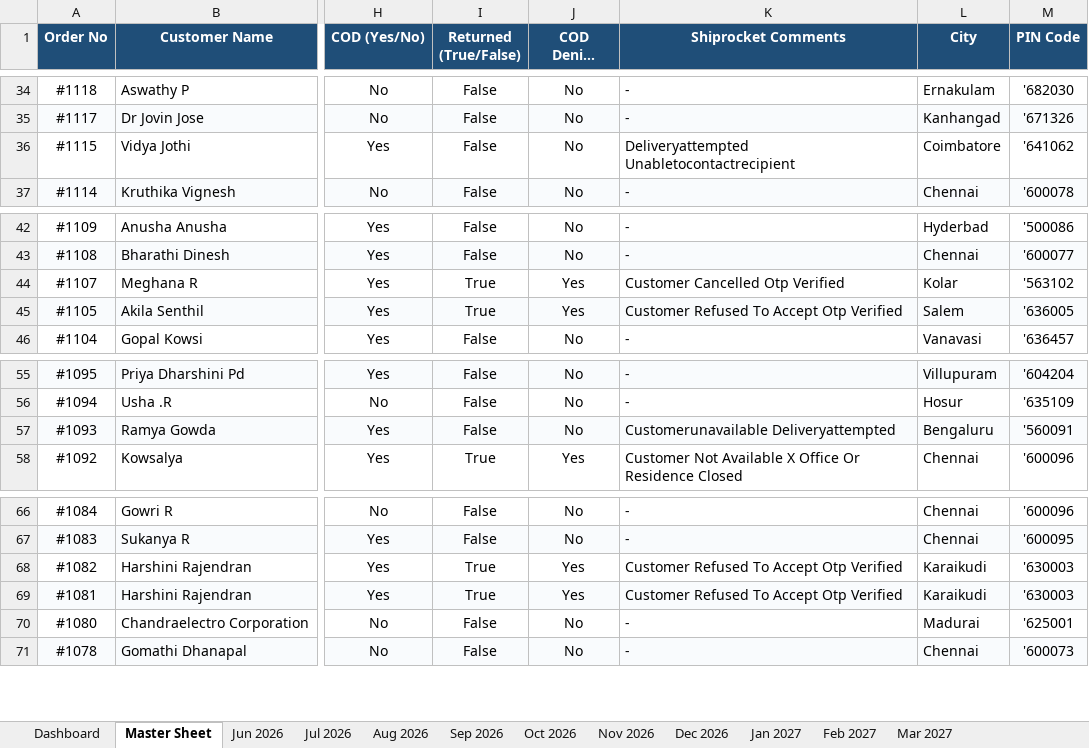
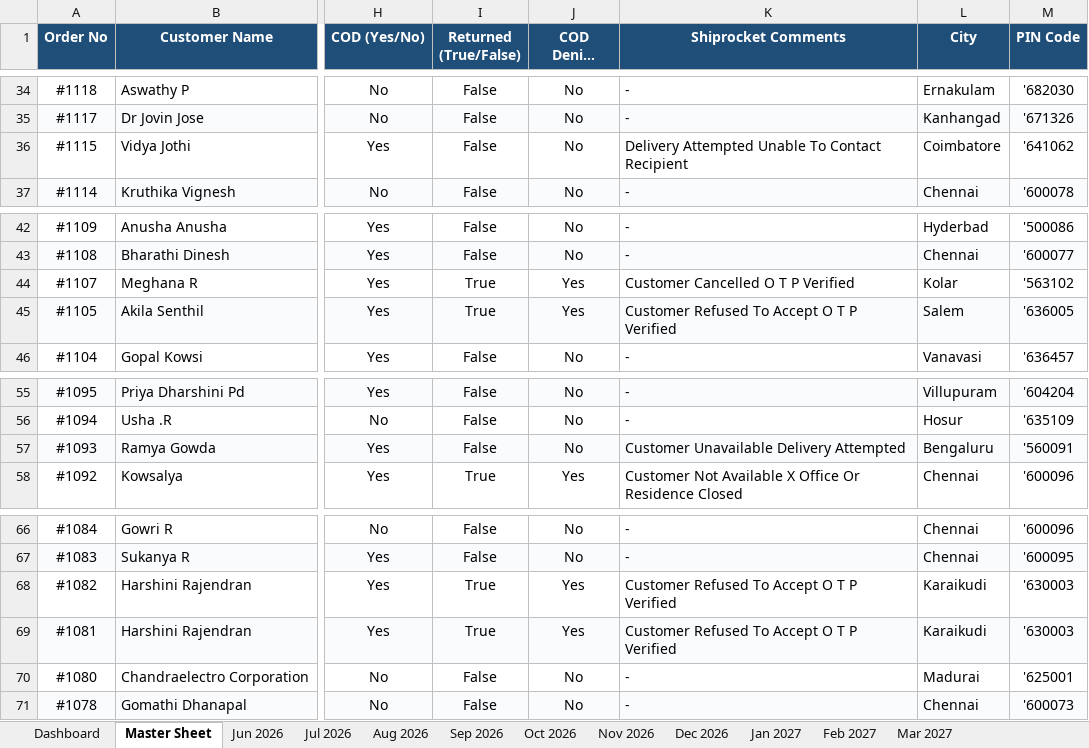
Before and after one commit to nrm-web/JANVI-AIKA-Website-Orders, an Excel workbook: Janvi_Consolidated_Orders_2026_2027.xlsx, sheet Master Sheet, drawn as a sheet; only a part is shown, gaps mark what is left out; long unchanged cells end in …; values as stored, in another font and other column widths than the file's, no borders; the diff names each change by its address in the sheet, - before the commit and + after, or states it on an @@ line.

Commit message:
Split camelCase and PascalCase Shiprocket reason comments with spaces

```diff
--- a/Janvi_Consolidated_Orders_2026_2027.xlsx (sheet Master Sheet)
+++ b/Janvi_Consolidated_Orders_2026_2027.xlsx (sheet Master Sheet)
-K36 (Shiprocket Comments): Deliveryattempted Unabletocontactrecipient
+K36 (Shiprocket Comments): Delivery Attempted Unable To Contact Recipient
-K44 (Shiprocket Comments): Customer Cancelled Otp Verified
+K44 (Shiprocket Comments): Customer Cancelled O T P Verified
-K45 (Shiprocket Comments): Customer Refused To Accept Otp Verified
+K45 (Shiprocket Comments): Customer Refused To Accept O T P Verified
-K57 (Shiprocket Comments): Customerunavailable Deliveryattempted
+K57 (Shiprocket Comments): Customer Unavailable Delivery Attempted
-K68:K69 (Shiprocket Comments): Customer Refused To Accept Otp Verified
+K68:K69 (Shiprocket Comments): Customer Refused To Accept O T P Verified
```
Also changed, not shown: sheet Jun 2026, sheet Jul 2026, 2 other files.
